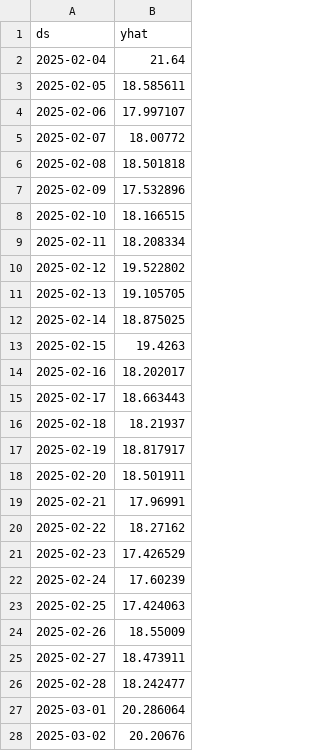
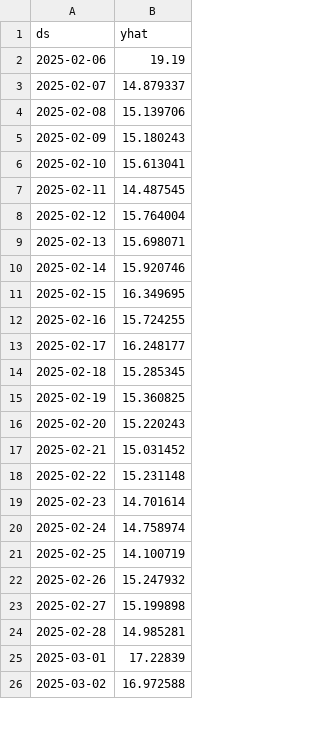
Before and after one commit to AuthornateDev/Portfolio-Optimiser-Ai-forecasting, a CSV file: artifacts/Forecasts/LINKUSDT_Forecast.csv, drawn as a sheet; only a part is shown; the diff covers the shown part only.

```diff
--- a/artifacts/Forecasts/LINKUSDT_Forecast.csv
+++ b/artifacts/Forecasts/LINKUSDT_Forecast.csv
@@ -1,28 +1,26 @@
 ds,yhat
-2025-02-04,21.64
-2025-02-05,18.585611
-2025-02-06,17.997107
-2025-02-07,18.00772
-2025-02-08,18.501818
-2025-02-09,17.532896
-2025-02-10,18.166515
-2025-02-11,18.208334
-2025-02-12,19.522802
-2025-02-13,19.105705
-2025-02-14,18.875025
-2025-02-15,19.4263
-2025-02-16,18.202017
-2025-02-17,18.663443
-2025-02-18,18.21937
-2025-02-19,18.817917
-2025-02-20,18.501911
-2025-02-21,17.96991
-2025-02-22,18.27162
-2025-02-23,17.426529
-2025-02-24,17.60239
-2025-02-25,17.424063
-2025-02-26,18.55009
-2025-02-27,18.473911
-2025-02-28,18.242477
-2025-03-01,20.286064
-2025-03-02,20.20676
+2025-02-06,19.19
+2025-02-07,14.879337
+2025-02-08,15.139706
+2025-02-09,15.180243
+2025-02-10,15.613041
+2025-02-11,14.487545
+2025-02-12,15.764004
+2025-02-13,15.698071
+2025-02-14,15.920746
+2025-02-15,16.349695
+2025-02-16,15.724255
+2025-02-17,16.248177
+2025-02-18,15.285345
+2025-02-19,15.360825
+2025-02-20,15.220243
+2025-02-21,15.031452
+2025-02-22,15.231148
+2025-02-23,14.701614
+2025-02-24,14.758974
+2025-02-25,14.100719
+2025-02-26,15.247932
+2025-02-27,15.199898
+2025-02-28,14.985281
+2025-03-01,17.22839
+2025-03-02,16.972588
```
Also changed, not shown: 2 added rows and 153 edited cells elsewhere in this file, artifacts/Processed_DFs/BTCUSDT_Featured.csv, artifacts/Processed_DFs/ETHUSDT_Featured.csv, 30 other files.
